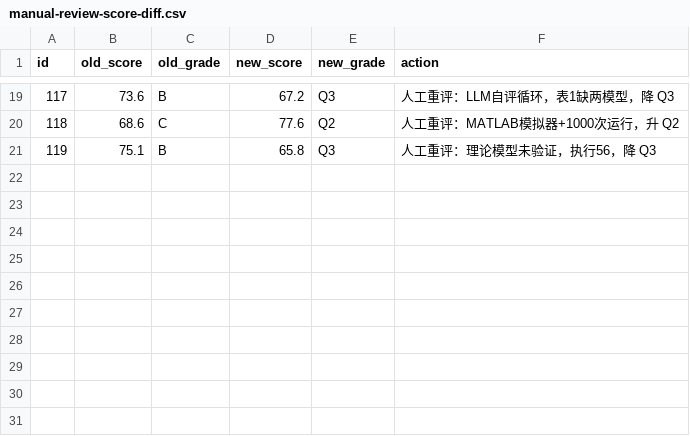
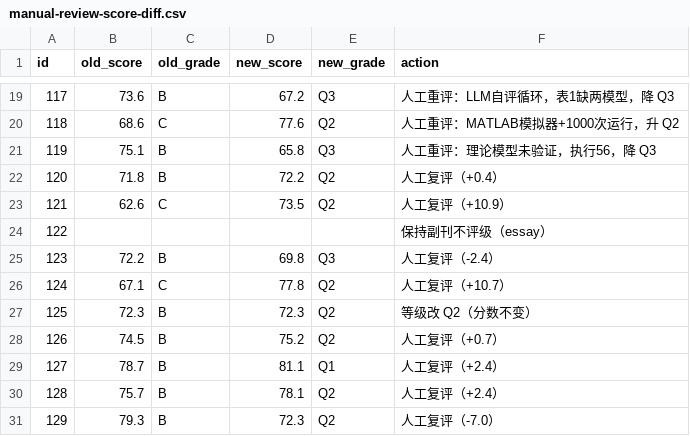
Before and after one commit to badhope/ScholarLib, a CSV file: review-pack/manual-review-score-diff.csv, drawn as a sheet; only a part is shown, gaps mark what is left out.

Commit message:
docs(review): add manual review batch 4 (120-129)

```diff
--- a/review-pack/manual-review-score-diff.csv
+++ b/review-pack/manual-review-score-diff.csv
@@ -21 +21,11 @@
 119,75.1,B,65.8,Q3,人工重评：理论模型未验证，执行56，降 Q3
+120,71.8,B,72.2,Q2,人工复评（+0.4）
+121,62.6,C,73.5,Q2,人工复评（+10.9）
+122,,,,,保持副刊不评级（essay）
+123,72.2,B,69.8,Q3,人工复评（-2.4）
+124,67.1,C,77.8,Q2,人工复评（+10.7）
+125,72.3,B,72.3,Q2,等级改 Q2（分数不变）
+126,74.5,B,75.2,Q2,人工复评（+0.7）
+127,78.7,B,81.1,Q1,人工复评（+2.4）
+128,75.7,B,78.1,Q2,人工复评（+2.4）
+129,79.3,B,72.3,Q2,人工复评（-7.0）
```
Also changed, not shown: review-pack/manual-review-manifest.csv, 4 other files.
